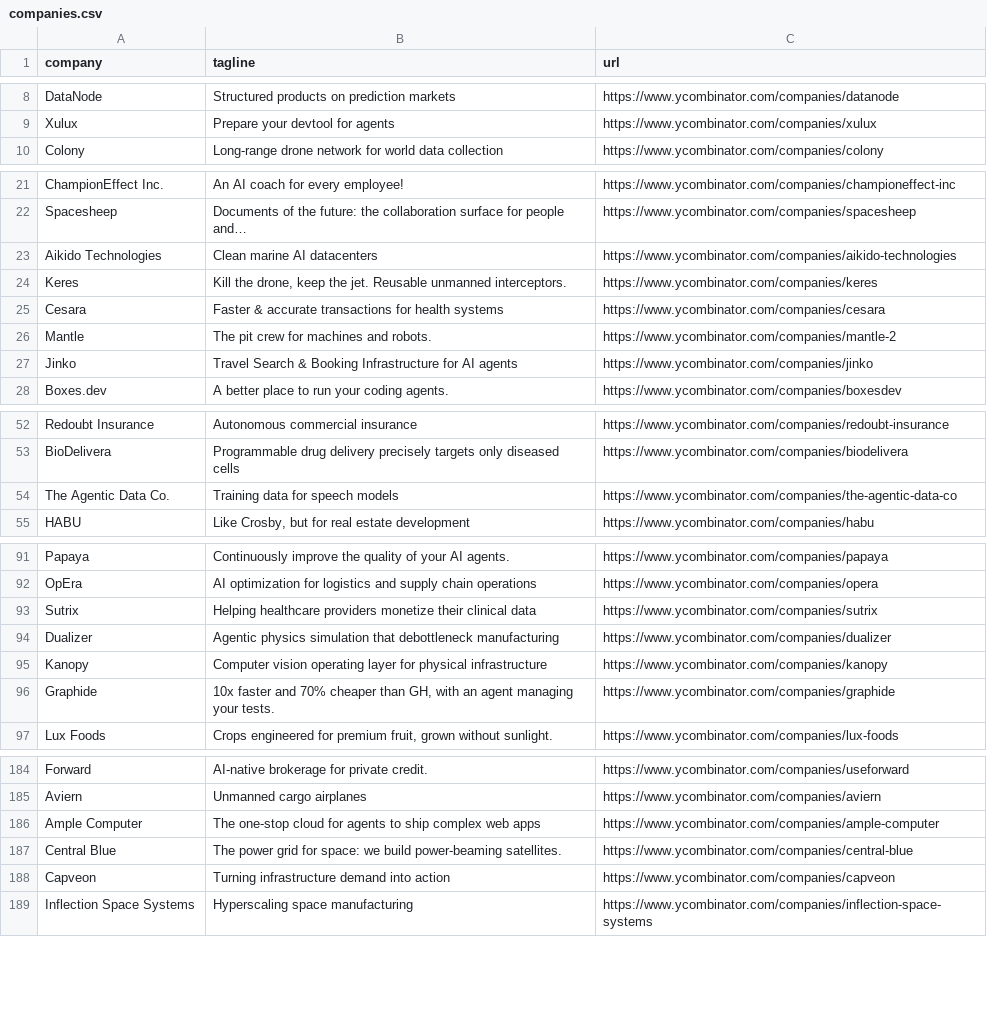
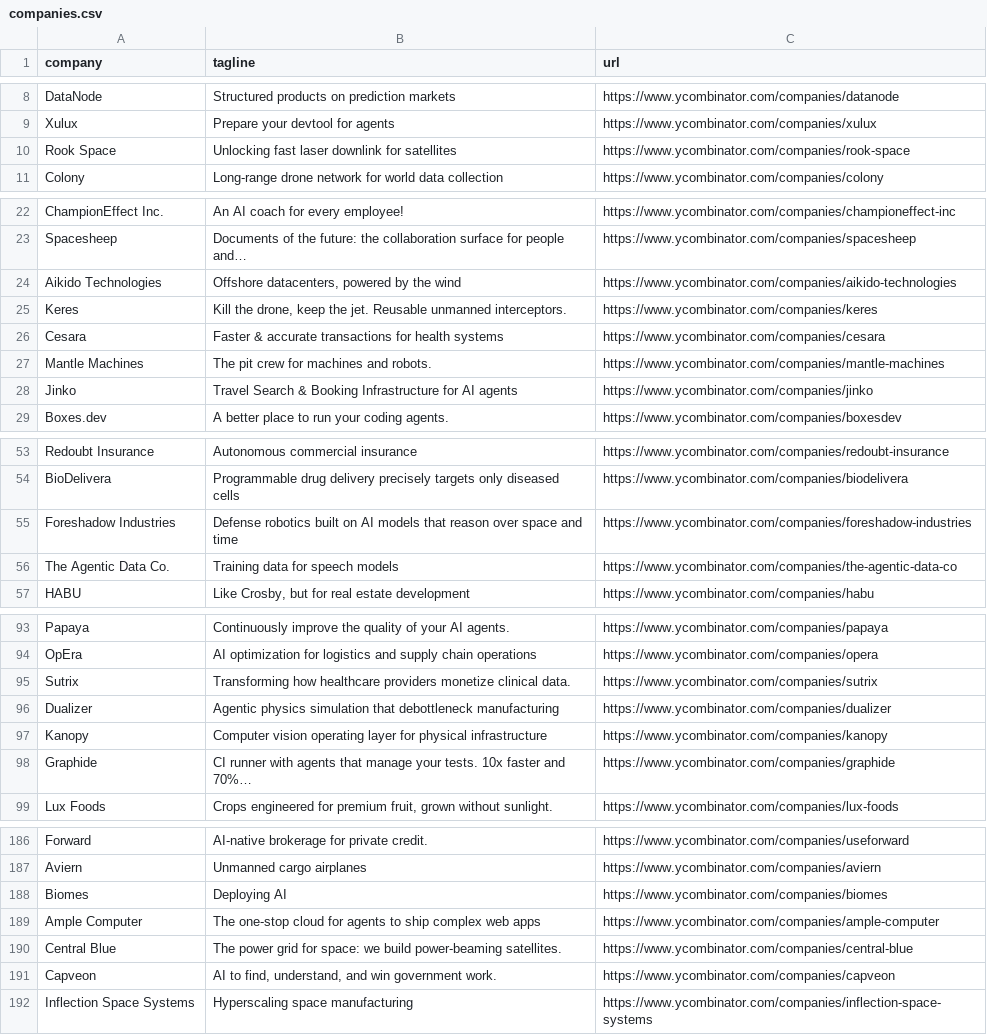
Before and after one commit to mcottle1/yc-updates, a CSV file: companies.csv, drawn as a sheet; only a part is shown, gaps mark what is left out; the diff covers the shown part only.

```diff
--- a/companies.csv
+++ b/companies.csv
@@ -9,2 +9,3 @@ DataNode,Structured products on prediction markets,https://www.ycombinator.com/c
 Xulux,Prepare your devtool for agents,https://www.ycombinator.com/companies/xulux
+Rook Space,Unlocking fast laser downlink for satellites,https://www.ycombinator.com/companies/rook-space
 Colony,Long-range drone network for world data collection,https://www.ycombinator.com/companies/colony
@@ -22,6 +23,6 @@ ChampionEffect Inc.,An AI coach for every employee!,https://www.ycombinator.com/
 Spacesheep,Documents of the future: the collaboration surface for people and…,https://www.ycombinator.com/companies/spacesheep
-Aikido Technologies,Clean marine AI datacenters,https://www.ycombinator.com/companies/aikido-technologies
+Aikido Technologies,"Offshore datacenters, powered by the wind",https://www.ycombinator.com/companies/aikido-technologies
 Keres,"Kill the drone, keep the jet. Reusable unmanned interceptors.",https://www.ycombinator.com/companies/keres
 Cesara,Faster & accurate transactions for health systems,https://www.ycombinator.com/companies/cesara
-Mantle,The pit crew for machines and robots.,https://www.ycombinator.com/companies/mantle-2
+Mantle Machines,The pit crew for machines and robots.,https://www.ycombinator.com/companies/mantle-machines
 Jinko,Travel Search & Booking Infrastructure for AI agents,https://www.ycombinator.com/companies/jinko
@@ -53,2 +54,3 @@ Redoubt Insurance,Autonomous commercial insurance,https://www.ycombinator.com/co
 BioDelivera,Programmable drug delivery precisely targets only diseased cells,https://www.ycombinator.com/companies/biodelivera
+Foreshadow Industries,Defense robotics built on AI models that reason over space and time,https://www.ycombinator.com/companies/foreshadow-industries
 The Agentic Data Co.,Training data for speech models,https://www.ycombinator.com/companies/the-agentic-data-co
@@ -92,6 +94,6 @@ Papaya,Continuously improve the quality of your AI agents.,https://www.ycombinat
 OpEra,AI optimization for logistics and supply chain operations,https://www.ycombinator.com/companies/opera
-Sutrix,Helping healthcare providers monetize their clinical data,https://www.ycombinator.com/companies/sutrix
+Sutrix,Transforming how healthcare providers monetize clinical data.,https://www.ycombinator.com/companies/sutrix
 Dualizer,Agentic physics simulation that debottleneck manufacturing,https://www.ycombinator.com/companies/dualizer
 Kanopy,Computer vision operating layer for physical infrastructure,https://www.ycombinator.com/companies/kanopy
-Graphide,"10x faster and 70% cheaper than GH, with an agent managing your tests.",https://www.ycombinator.com/companies/graphide
+Graphide,CI runner with agents that manage your tests. 10x faster and 70%…,https://www.ycombinator.com/companies/graphide
 Lux Foods,"Crops engineered for premium fruit, grown without sunlight.",https://www.ycombinator.com/companies/lux-foods
@@ -185,5 +187,6 @@ Forward,AI-native brokerage for private credit.,https://www.ycombinator.com/comp
 Aviern,Unmanned cargo airplanes,https://www.ycombinator.com/companies/aviern
+Biomes,Deploying AI,https://www.ycombinator.com/companies/biomes
 Ample Computer,The one-stop cloud for agents to ship complex web apps,https://www.ycombinator.com/companies/ample-computer
 Central Blue,The power grid for space: we build power-beaming satellites.,https://www.ycombinator.com/companies/central-blue
-Capveon,Turning infrastructure demand into action,https://www.ycombinator.com/companies/capveon
+Capveon,"AI to find, understand, and win government work.",https://www.ycombinator.com/companies/capveon
 Inflection Space Systems,Hyperscaling space manufacturing,https://www.ycombinator.com/companies/inflection-space-systems
```
Also changed, not shown: 5 edited cells elsewhere in this file.
